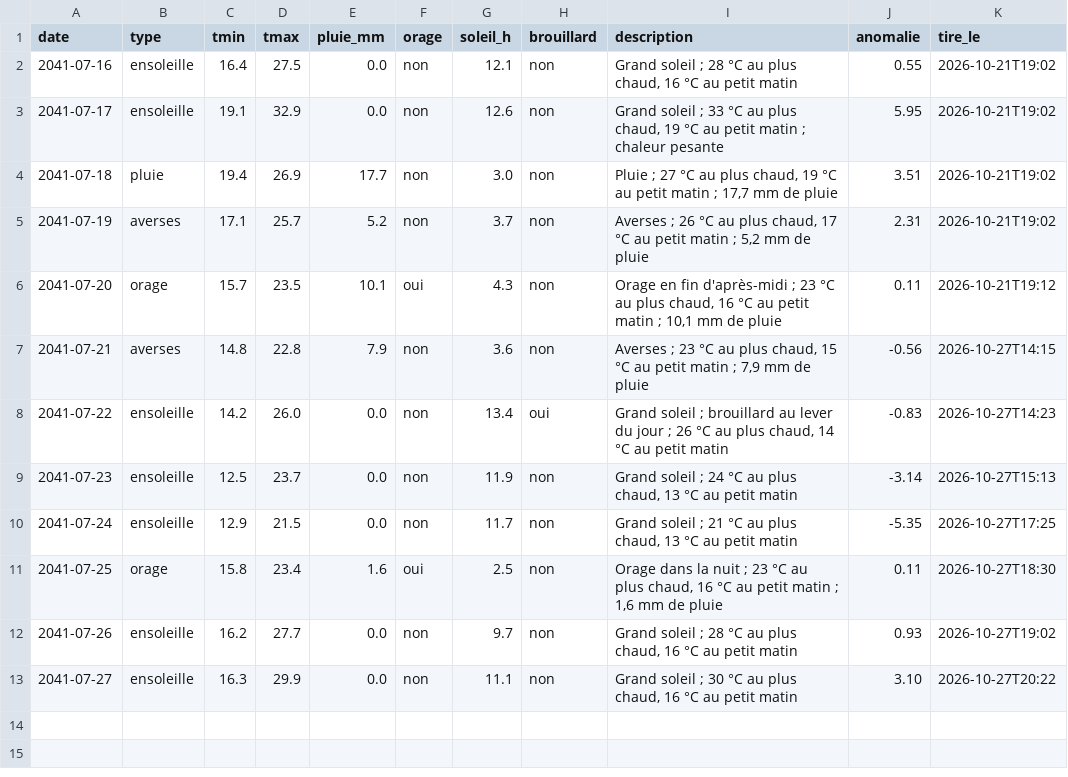
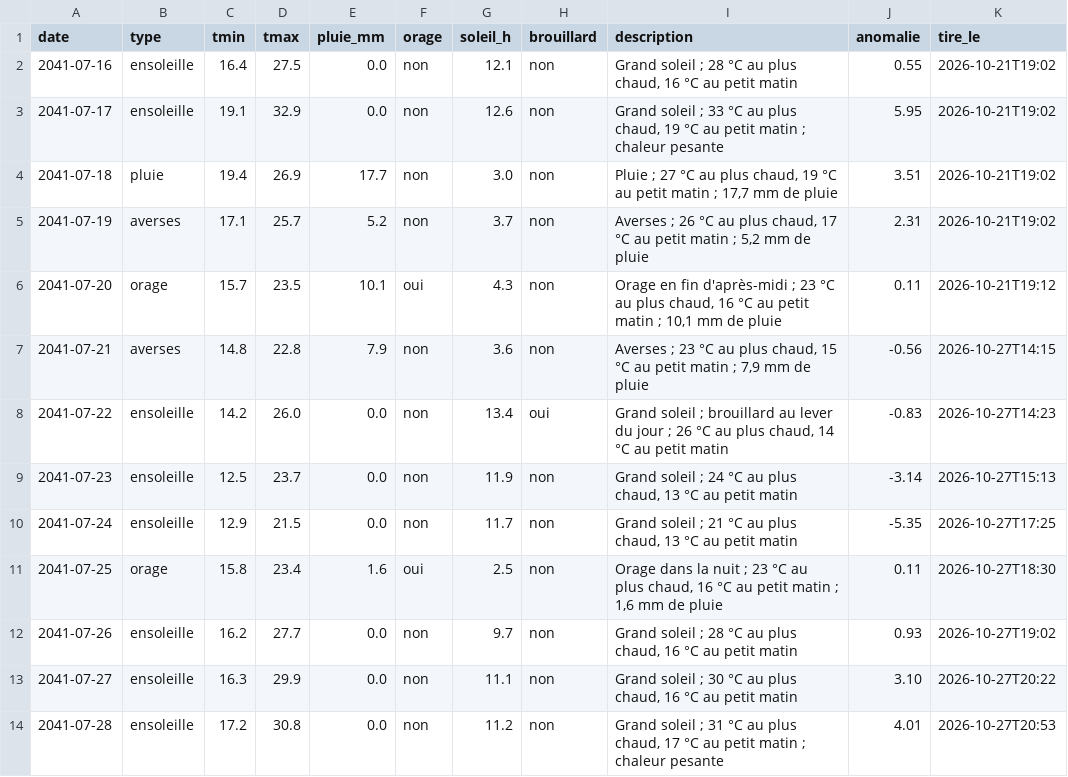
Before and after one commit to ossimiossimiwilliam10-cyber/simulation-william, a CSV file: etat/meteo.csv, drawn as a sheet; the diff names each change by its address in the sheet, - before the commit and + after, or states it on an @@ line.

Commit message:
tour n° 47 : mercredi 24 juillet 2041 08h00 (24/07/2041 08h00 : nuit paisible (7,5 h), réveil en pleine forme à Audun-le-Tiche ; grand soleil ; séance de MMA prévue cet après-midi au Mi)

```diff
--- a/etat/meteo.csv
+++ b/etat/meteo.csv
+row 14: 2041-07-28 | ensoleille | 17.2 | 30.8 | 0.0 | non | 11.2 | non | Grand soleil ; 31 °C au plus chaud, 17 °C au petit matin ; chaleur pesante | 4.01 | 2026-10-27T20:53
```
Also changed, not shown: donnees/ambiances.csv, etat/corps.csv, 14 other files.
